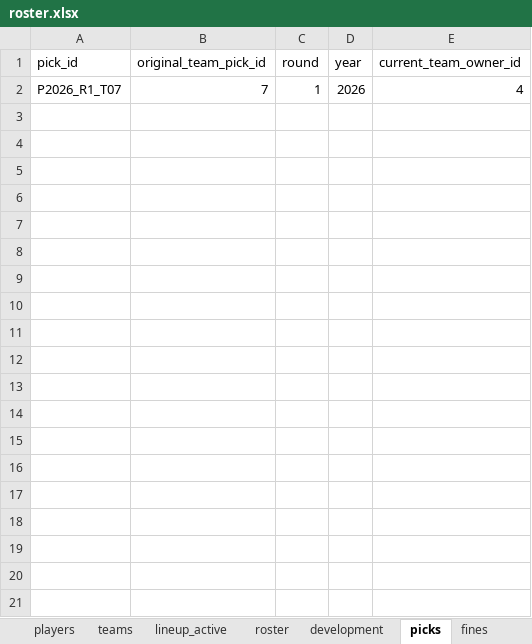
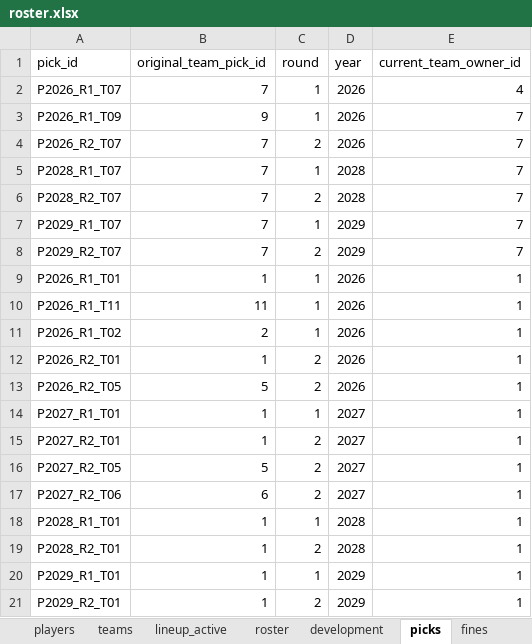
Before and after one commit to filipebrito23/Fantasy-unificado, an Excel workbook: roster.xlsx, sheet picks, drawn as a sheet; only a part is shown; values as stored, in another font and other column widths than the file's, no borders; the diff covers the shown part only; the diff names each change by its address in the sheet, - before the commit and + after, or states it on an @@ line.

Commit message:
Update roster.xlsx

```diff
--- a/roster.xlsx (sheet picks)
+++ b/roster.xlsx (sheet picks)
+row 3: P2026_R1_T09 | 9 | 1 | 2026 | 7
+row 4: P2026_R2_T07 | 7 | 2 | 2026 | 7
+row 5: P2028_R1_T07 | 7 | 1 | 2028 | 7
+row 6: P2028_R2_T07 | 7 | 2 | 2028 | 7
+row 7: P2029_R1_T07 | 7 | 1 | 2029 | 7
+row 8: P2029_R2_T07 | 7 | 2 | 2029 | 7
+row 9: P2026_R1_T01 | 1 | 1 | 2026 | 1
+row 10: P2026_R1_T11 | 11 | 1 | 2026 | 1
+row 11: P2026_R1_T02 | 2 | 1 | 2026 | 1
+row 12: P2026_R2_T01 | 1 | 2 | 2026 | 1
+row 13: P2026_R2_T05 | 5 | 2 | 2026 | 1
+row 14: P2027_R1_T01 | 1 | 1 | 2027 | 1
+row 15: P2027_R2_T01 | 1 | 2 | 2027 | 1
+row 16: P2027_R2_T05 | 5 | 2 | 2027 | 1
+row 17: P2027_R2_T06 | 6 | 2 | 2027 | 1
+row 18: P2028_R1_T01 | 1 | 1 | 2028 | 1
+row 19: P2028_R2_T01 | 1 | 2 | 2028 | 1
+row 20: P2029_R1_T01 | 1 | 1 | 2029 | 1
+row 21: P2029_R2_T01 | 1 | 2 | 2029 | 1
```
Also changed, not shown: 92 added rows elsewhere in this sheet.
